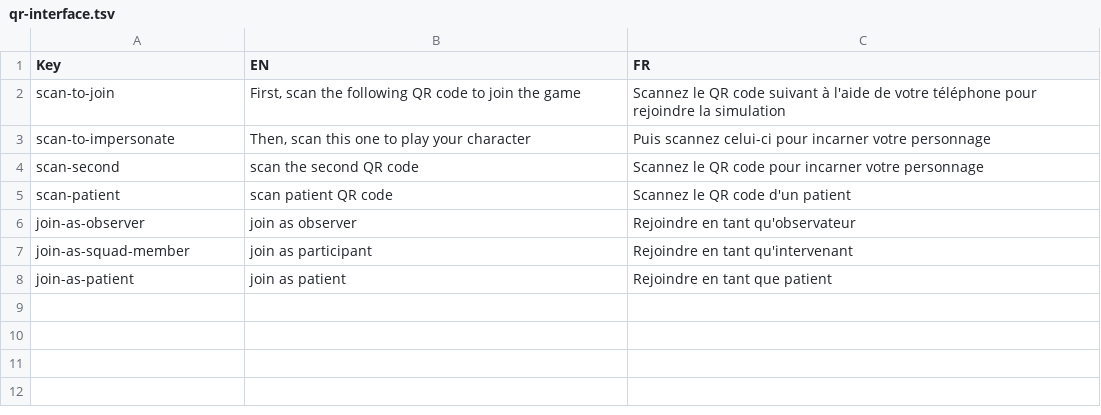
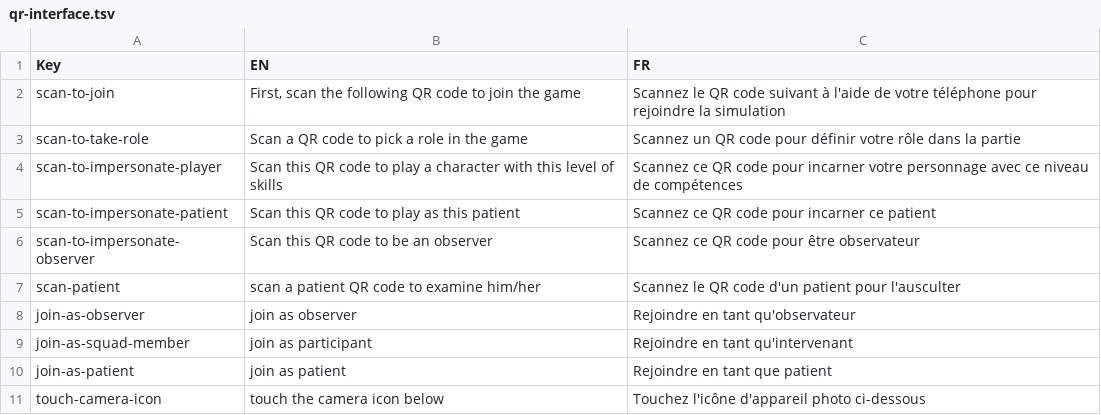
Before and after one commit to Heigvd/mimms, a TSV file: gameModel/files/translations/qr-interface.tsv, drawn as a sheet.

Commit message:
removed join game QR code pages

```diff
--- a/gameModel/files/translations/qr-interface.tsv
+++ b/gameModel/files/translations/qr-interface.tsv
@@ -2,5 +2,7 @@ Key	EN	FR
 scan-to-join	First, scan the following QR code to join the game	Scannez le QR code suivant à l'aide de votre téléphone pour rejoindre la simulation
-scan-to-impersonate	Then, scan this one to play your character	Puis scannez celui-ci pour incarner votre personnage
-scan-second	scan the second QR code	Scannez le QR code pour incarner votre personnage
-scan-patient	scan patient QR code	Scannez le QR code d'un patient
+scan-to-take-role	Scan a QR code to pick a role in the game	Scannez un QR code pour définir votre rôle dans la partie
+scan-to-impersonate-player	Scan this QR code to play a character with this level of skills	Scannez ce QR code pour incarner votre personnage avec ce niveau de compétences
+scan-to-impersonate-patient	Scan this QR code to play as this patient	Scannez ce QR code pour incarner ce patient
+scan-to-impersonate-observer	Scan this QR code to be an observer	Scannez ce QR code pour être observateur
+scan-patient	scan a patient QR code to examine him/her	Scannez le QR code d'un patient pour l'ausculter
 join-as-observer	join as observer	Rejoindre en tant qu'observateur
@@ -8 +10,2 @@ join-as-squad-member	join as participant	Rejoindre en tant qu'intervenant
 join-as-patient	join as patient	Rejoindre en tant que patient
+touch-camera-icon	touch the camera icon below	Touchez l'icône d'appareil photo ci-dessous
```
Also changed, not shown: gameModel/files/translations/human-actions.tsv, 7 other files.
